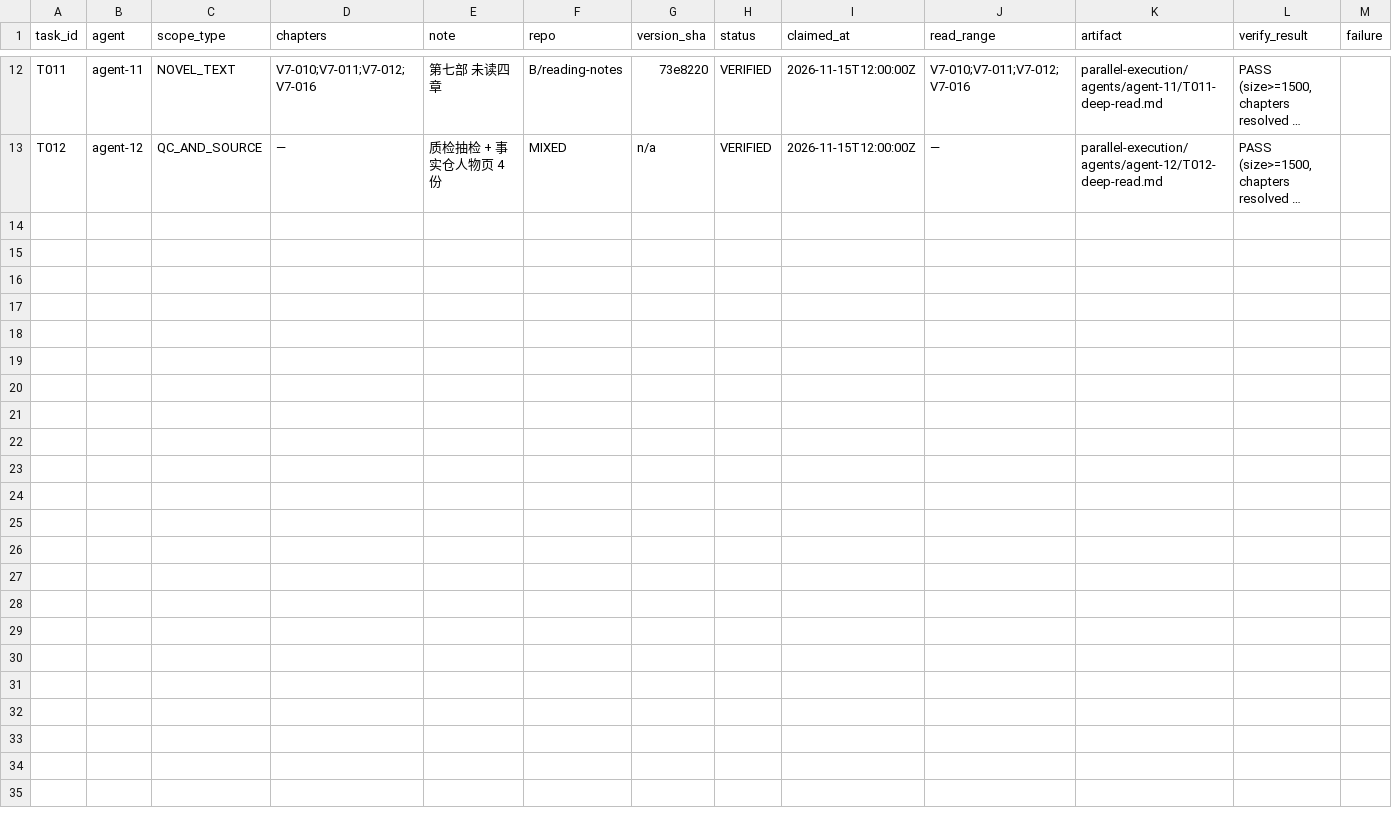
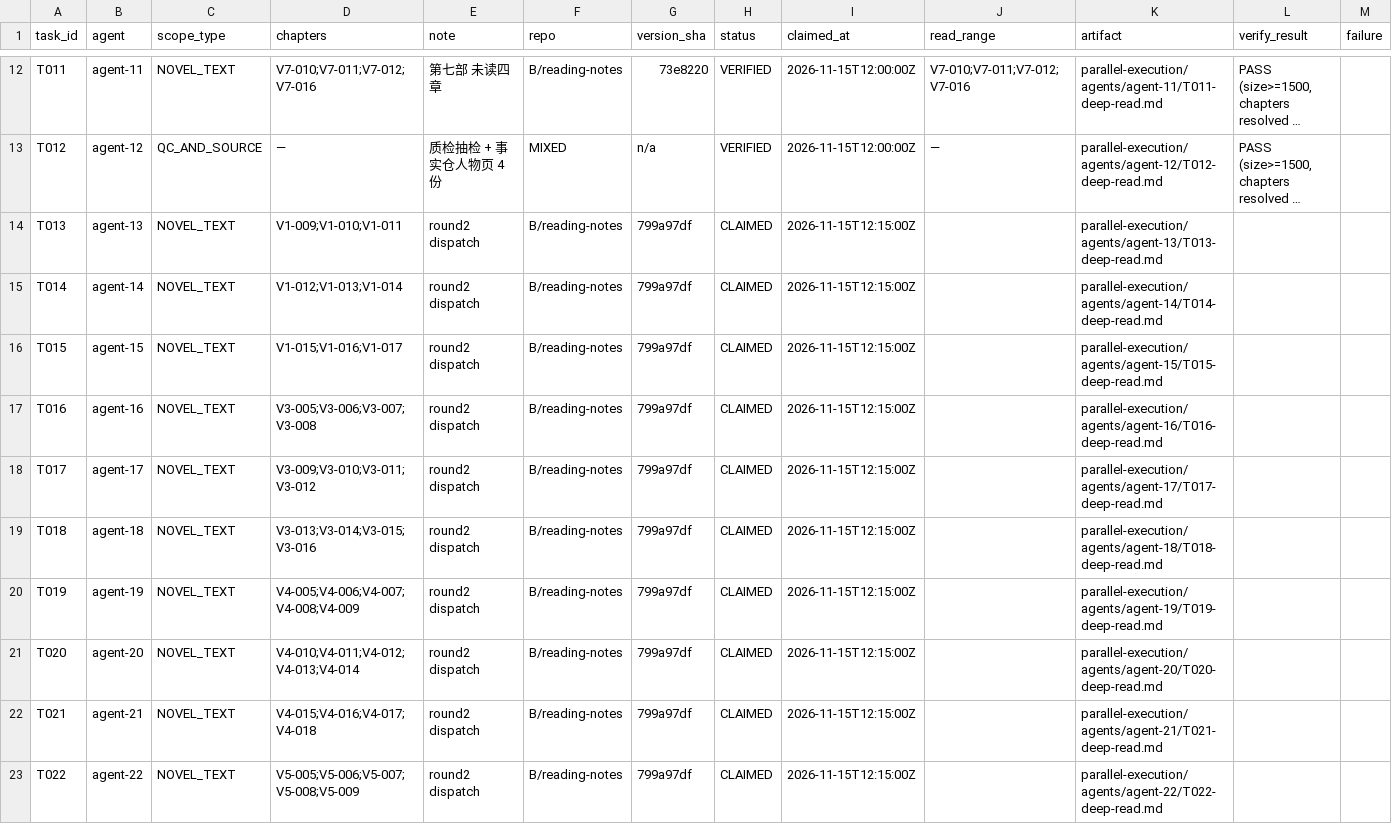
Before and after one commit to LYL-Z/the-memory-reading-notes, a TSV file: editorial/full-corpus-readiness/parallel-execution/task-queue.tsv, drawn as a sheet; only a part is shown, gaps mark what is left out; long unchanged cells end in …; rows hold the shown columns only; the diff covers the shown part only; the diff names each change by its address in the sheet, - before the commit and + after, or states it on an @@ line.

Commit message:
chore(parallel): R3 派发 20 代理（17 正文 T013-T029 + 3 事实质检 T030-T032）
- 核验剩余确为 69 章，与任务表完全一致
- 队列扩至 32 项
- 按作者意见降级三条为 PENDING_VERIFY（非既证冲突）：
  118 V3-003 怀孕时令：同一年内「春未孕、秋已孕」本身可成立，须结合出生日与叙事顺序判
  126 V3-001 母亲「二十五岁」：须先区分虚岁/周岁/农历/事件日，出生年相减不等于周岁
  125 V7-011 落点：须先确认澳门与屏东县是否同一局/同一截图/不同时期

```diff
--- a/editorial/full-corpus-readiness/parallel-execution/task-queue.tsv
+++ b/editorial/full-corpus-readiness/parallel-execution/task-queue.tsv
+row 14: T013 | agent-13 | NOVEL_TEXT | V1-009;V1-010;V1-011 | round2 dispatch | B/reading-notes | 799a97df | CLAIMED | 2026-11-15T12:15:00Z |  | parallel-execution/agents/agent-13/T013-deep-read.md
+row 15: T014 | agent-14 | NOVEL_TEXT | V1-012;V1-013;V1-014 | round2 dispatch | B/reading-notes | 799a97df | CLAIMED | 2026-11-15T12:15:00Z |  | parallel-execution/agents/agent-14/T014-deep-read.md
+row 16: T015 | agent-15 | NOVEL_TEXT | V1-015;V1-016;V1-017 | round2 dispatch | B/reading-notes | 799a97df | CLAIMED | 2026-11-15T12:15:00Z |  | parallel-execution/agents/agent-15/T015-deep-read.md
+row 17: T016 | agent-16 | NOVEL_TEXT | V3-005;V3-006;V3-007;V3-008 | round2 dispatch | B/reading-notes | 799a97df | CLAIMED | 2026-11-15T12:15:00Z |  | parallel-execution/agents/agent-16/T016-deep-read.md
+row 18: T017 | agent-17 | NOVEL_TEXT | V3-009;V3-010;V3-011;V3-012 | round2 dispatch | B/reading-notes | 799a97df | CLAIMED | 2026-11-15T12:15:00Z |  | parallel-execution/agents/agent-17/T017-deep-read.md
+row 19: T018 | agent-18 | NOVEL_TEXT | V3-013;V3-014;V3-015;V3-016 | round2 dispatch | B/reading-notes | 799a97df | CLAIMED | 2026-11-15T12:15:00Z |  | parallel-execution/agents/agent-18/T018-deep-read.md
+row 20: T019 | agent-19 | NOVEL_TEXT | V4-005;V4-006;V4-007;V4-008;V4-009 | round2 dispatch | B/reading-notes | 799a97df | CLAIMED | 2026-11-15T12:15:00Z |  | parallel-execution/agents/agent-19/T019-deep-read.md
+row 21: T020 | agent-20 | NOVEL_TEXT | V4-010;V4-011;V4-012;V4-013;V4-014 | round2 dispatch | B/reading-notes | 799a97df | CLAIMED | 2026-11-15T12:15:00Z |  | parallel-execution/agents/agent-20/T020-deep-read.md
+row 22: T021 | agent-21 | NOVEL_TEXT | V4-015;V4-016;V4-017;V4-018 | round2 dispatch | B/reading-notes | 799a97df | CLAIMED | 2026-11-15T12:15:00Z |  | parallel-execution/agents/agent-21/T021-deep-read.md
+row 23: T022 | agent-22 | NOVEL_TEXT | V5-005;V5-006;V5-007;V5-008;V5-009 | round2 dispatch | B/reading-notes | 799a97df | CLAIMED | 2026-11-15T12:15:00Z |  | parallel-execution/agents/agent-22/T022-deep-read.md
```
Also changed, not shown: 10 added rows elsewhere in this file, editorial/full-corpus-readiness/10_contradictions-and-fact-boundaries.tsv, 1 other file.
